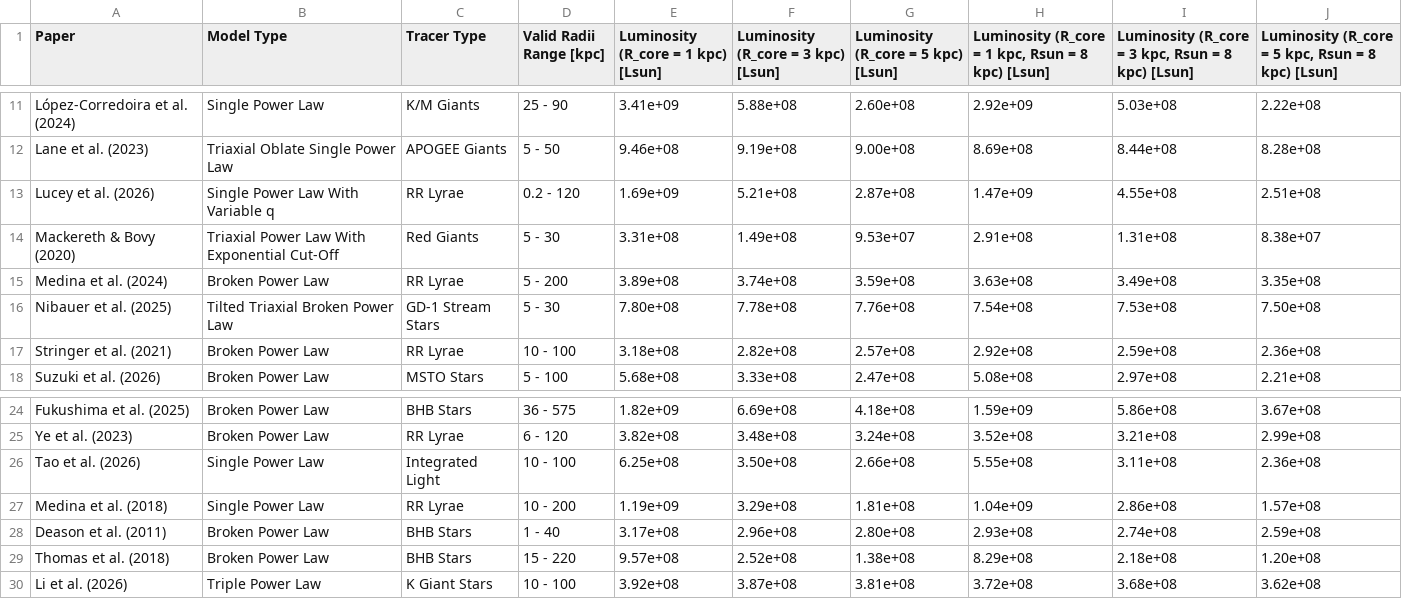
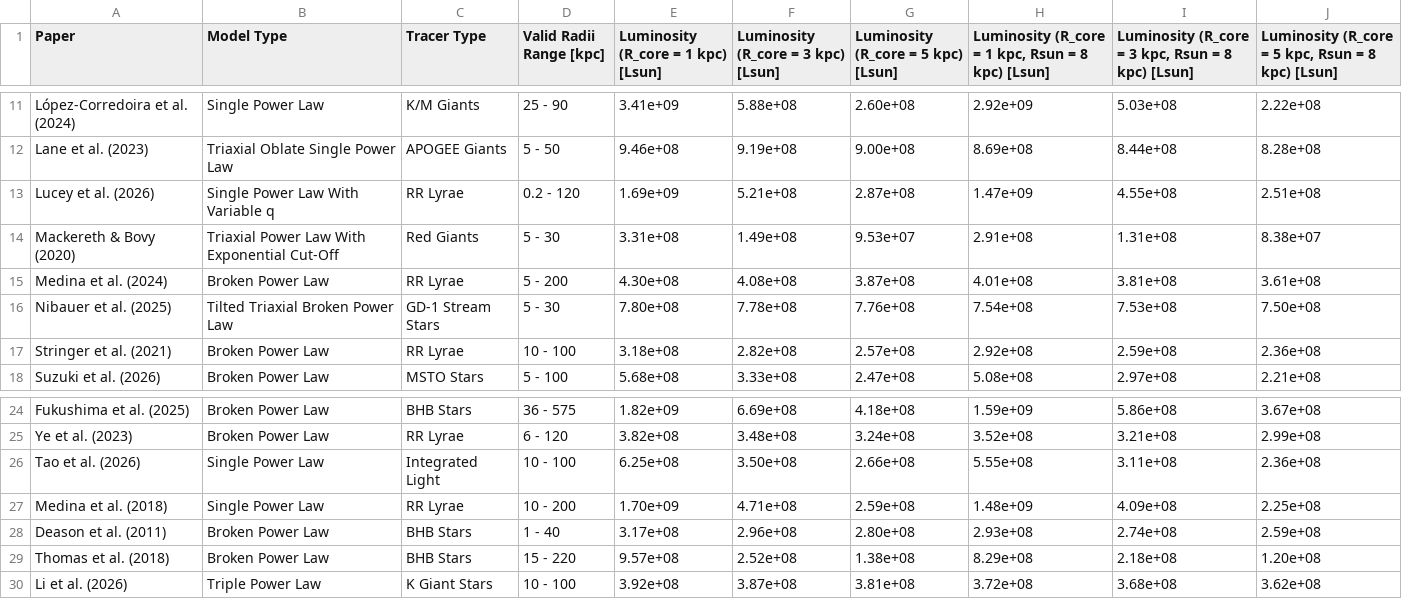
Before and after one commit to cmlflynn/darkstar.github.io, a CSV file: compendium_data.csv, drawn as a sheet; only a part is shown, gaps mark what is left out.

```diff
--- a/compendium_data.csv
+++ b/compendium_data.csv
@@ -14,3 +14,3 @@ Lucey et al. (2026),Single Power Law With Variable q,RR Lyrae,0.2 - 120,1.69e+09
 Mackereth & Bovy (2020),Triaxial Power Law With Exponential Cut-Off,Red Giants,5 - 30,3.31e+08,1.49e+08,9.53e+07,2.91e+08,1.31e+08,8.38e+07
-Medina et al. (2024),Broken Power Law,RR Lyrae,5 - 200,3.89e+08,3.74e+08,3.59e+08,3.63e+08,3.49e+08,3.35e+08
+Medina et al. (2024),Broken Power Law,RR Lyrae,5 - 200,4.30e+08,4.08e+08,3.87e+08,4.01e+08,3.81e+08,3.61e+08
 Nibauer et al. (2025),Tilted Triaxial Broken Power Law,GD-1 Stream Stars,5 - 30,7.80e+08,7.78e+08,7.76e+08,7.54e+08,7.53e+08,7.50e+08
@@ -26,3 +26,3 @@ Ye et al. (2023),Broken Power Law,RR Lyrae,6 - 120,3.82e+08,3.48e+08,3.24e+08,3.
 Tao et al. (2026),Single Power Law,Integrated Light,10 - 100,6.25e+08,3.50e+08,2.66e+08,5.55e+08,3.11e+08,2.36e+08
-Medina et al. (2018),Single Power Law,RR Lyrae,10 - 200,1.19e+09,3.29e+08,1.81e+08,1.04e+09,2.86e+08,1.57e+08
+Medina et al. (2018),Single Power Law,RR Lyrae,10 - 200,1.70e+09,4.71e+08,2.59e+08,1.48e+09,4.09e+08,2.25e+08
 Deason et al. (2011),Broken Power Law,BHB Stars,1 - 40,3.17e+08,2.96e+08,2.80e+08,2.93e+08,2.74e+08,2.59e+08
```
Also changed, not shown: 7 other files.
